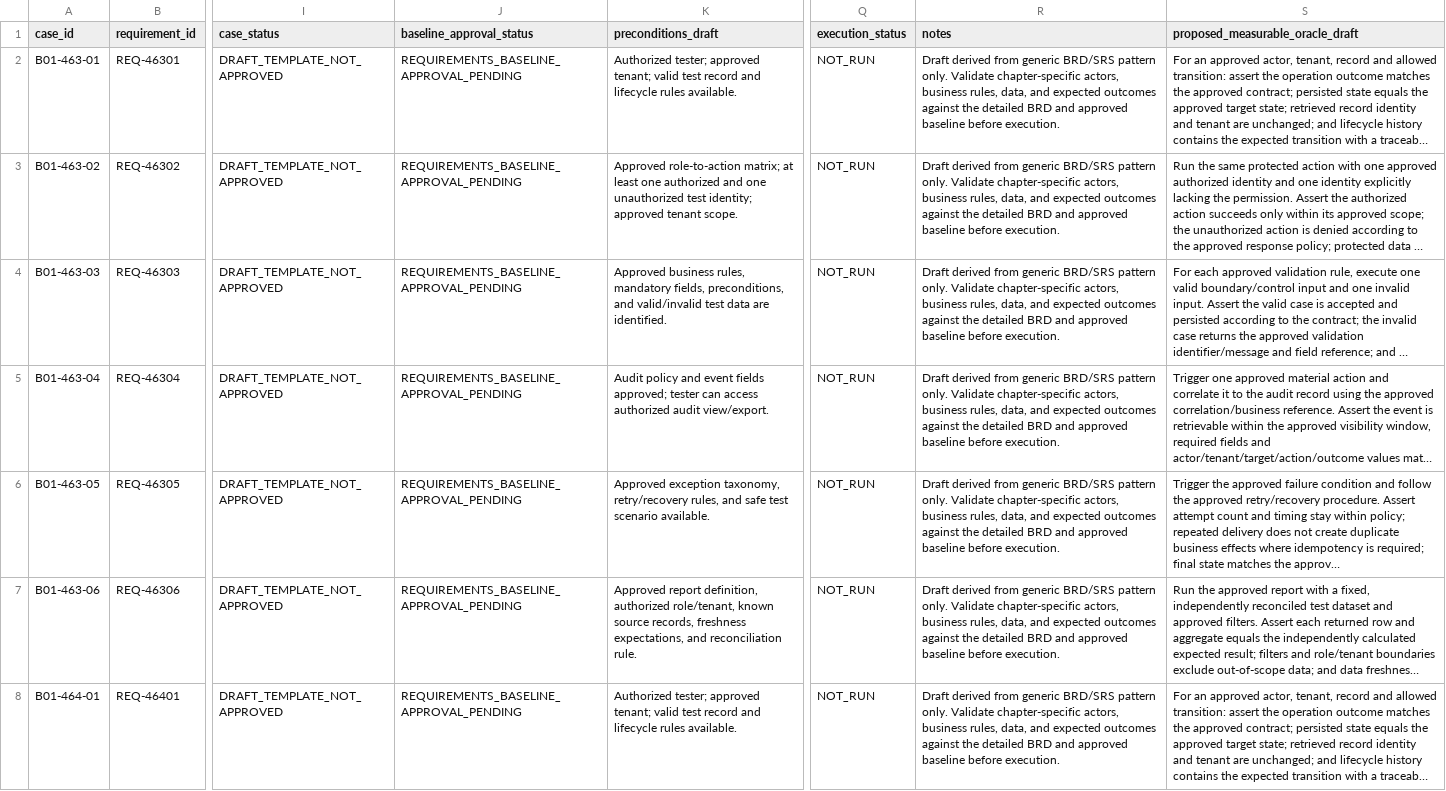
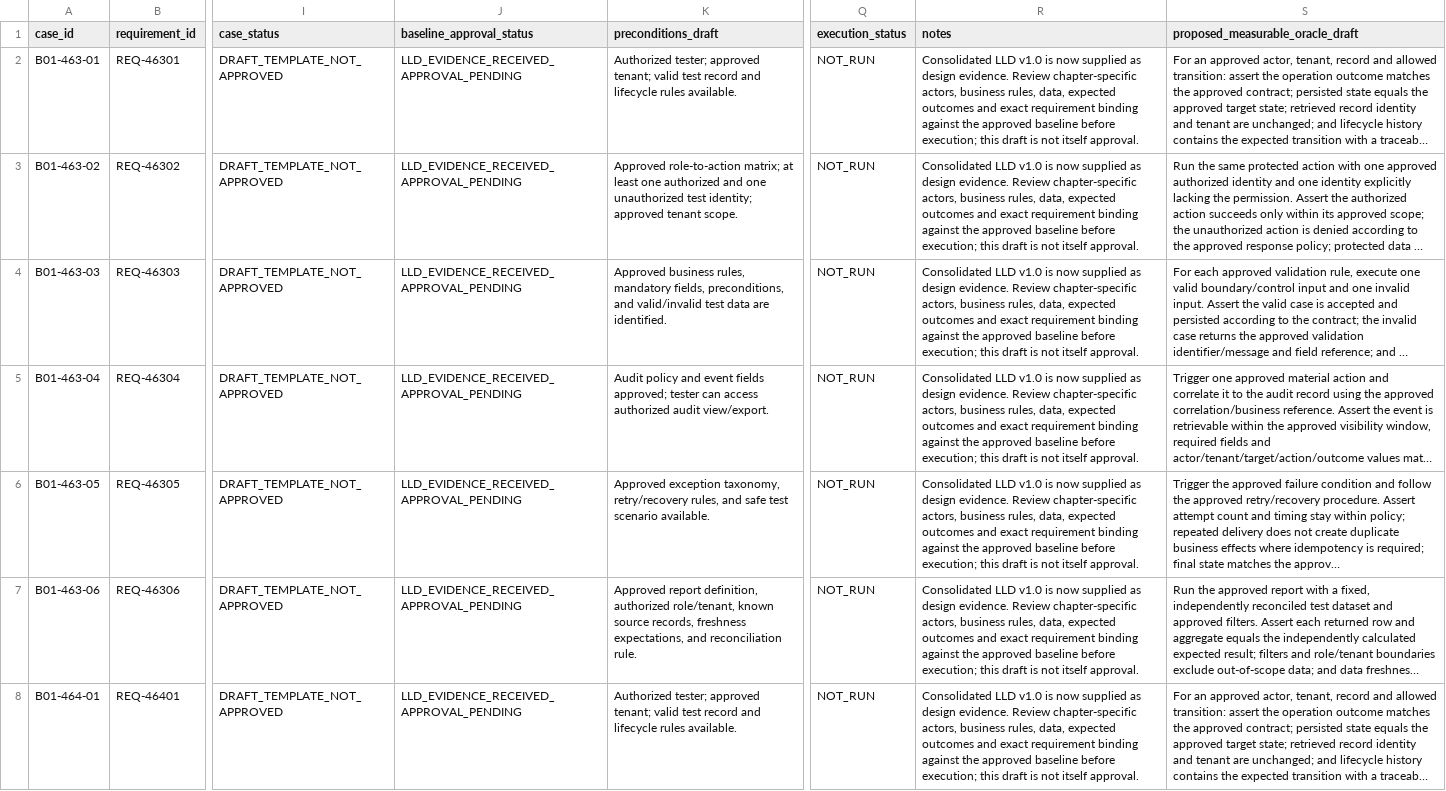
Before and after one commit to sbannai/enterprise-product-engineering, a CSV file: eper/uat/B01_DRAFT_REQUIREMENT_LEVEL_TEST_CASES.csv, drawn as a sheet; only a part is shown, gaps mark what is left out; long unchanged cells end in …; the diff covers the shown part only; the diff names each change by its address in the sheet, - before the commit and + after, or states it on an @@ line.

Commit message:
B01 D3: align 48 draft cases with consolidated LLD evidence

```diff
--- a/eper/uat/B01_DRAFT_REQUIREMENT_LEVEL_TEST_CASES.csv
+++ b/eper/uat/B01_DRAFT_REQUIREMENT_LEVEL_TEST_CASES.csv
-J2:J8 (baseline_approval_status): REQUIREMENTS_BASELINE_APPROVAL_PENDING
+J2:J8 (baseline_approval_status): LLD_EVIDENCE_RECEIVED_APPROVAL_PENDING
-R2:R8 (notes): Draft derived from generic BRD/SRS pattern only. Validate chapter-specific actors, business rules, data, and expected outcomes against the detailed BRD and approved baseline before execution.
+R2:R8 (notes): Consolidated LLD v1.0 is now supplied as design evidence. Review chapter-specific actors, business rules, data, expected outcomes and exact requirement binding against the approved baseline before execution; this draft is not itself approval.
```
Also changed, not shown: 82 edited cells elsewhere in this file.
